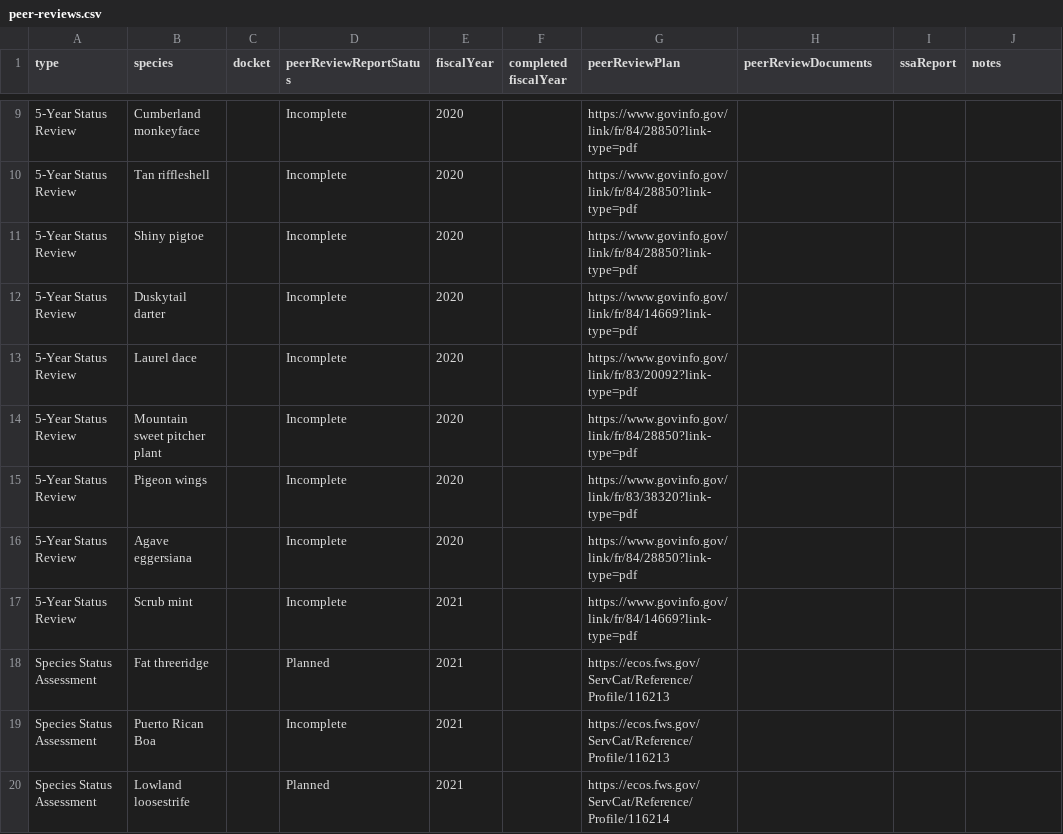
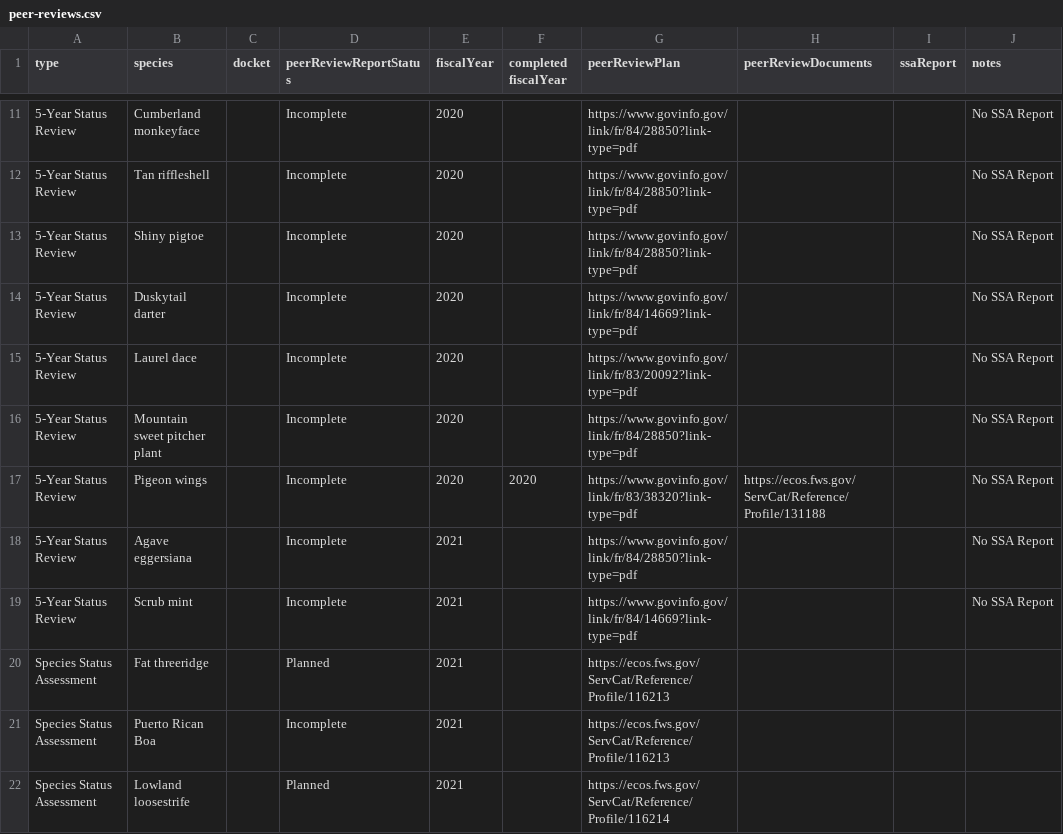
Before and after one commit to ktaylor63/southeast, a CSV file: src/data/peer-reviews.csv, drawn as a sheet; only a part is shown, gaps mark what is left out; addresses are those after the commit; the diff covers the shown part only; the diff names each change by its address in the sheet, - before the commit and + after, or states it on an @@ line.

Commit message:
Update data files

```diff
--- a/src/data/peer-reviews.csv
+++ b/src/data/peer-reviews.csv
-J11:J19 (notes): (empty)
+J11:J19 (notes): No SSA Report
-F17 (completed fiscalYear): (empty)
+F17 (completed fiscalYear): 2020
-H17 (peerReviewDocuments): (empty)
+H17 (peerReviewDocuments): https://ecos.fws.gov/ServCat/Reference/Profile/131188
-E18 (fiscalYear): 2020
+E18 (fiscalYear): 2021
```
Also changed, not shown: 2 added rows and 10 edited cells elsewhere in this file, src/data/permits.csv.
